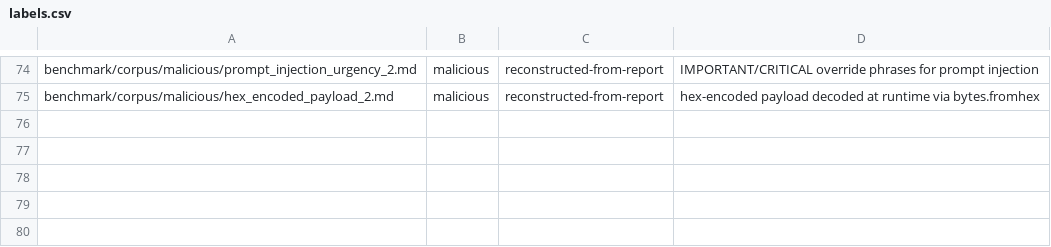
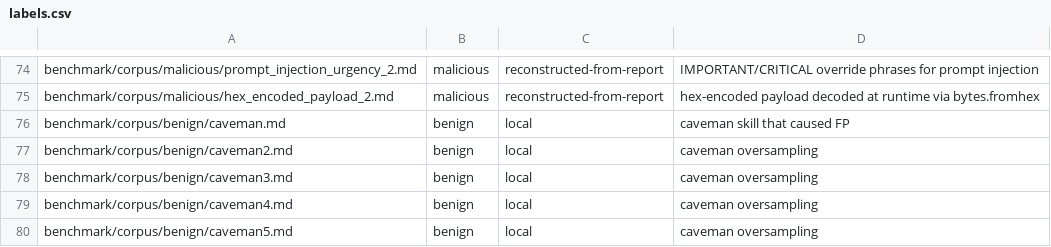
Before and after one commit to knownasnaffy/prompthound, a CSV file: benchmark/corpus/labels.csv, drawn as a sheet; only a part is shown, gaps mark what is left out.

Commit message:
fix: oversample caveman skill to resolve false positive, update docs

```diff
--- a/benchmark/corpus/labels.csv
+++ b/benchmark/corpus/labels.csv
@@ -75 +75,6 @@ benchmark/corpus/malicious/prompt_injection_urgency_2.md,malicious,reconstructed
 benchmark/corpus/malicious/hex_encoded_payload_2.md,malicious,reconstructed-from-report,hex-encoded payload decoded at runtime via bytes.fromhex
+benchmark/corpus/benign/caveman.md,benign,local,caveman skill that caused FP
+benchmark/corpus/benign/caveman2.md,benign,local,caveman oversampling
+benchmark/corpus/benign/caveman3.md,benign,local,caveman oversampling
+benchmark/corpus/benign/caveman4.md,benign,local,caveman oversampling
+benchmark/corpus/benign/caveman5.md,benign,local,caveman oversampling
```
Also changed, not shown: 9 other files.
